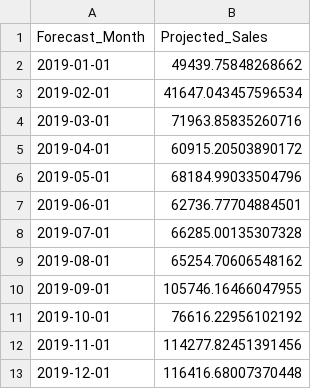
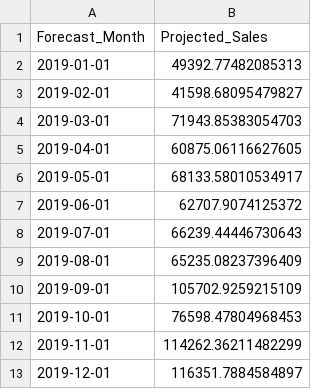
Before and after one commit to dvotsis-data/Sales-Forecasting-Python, a CSV file: 04_Output/forecast_values.csv, drawn as a sheet.

Commit message:
Add forecasting evaluation results

```diff
--- a/04_Output/forecast_values.csv
+++ b/04_Output/forecast_values.csv
@@ -1,13 +1,13 @@
 Forecast_Month,Projected_Sales
-2019-01-01,49439.75848268662
-2019-02-01,41647.043457596534
-2019-03-01,71963.85835260716
-2019-04-01,60915.20503890172
-2019-05-01,68184.99033504796
-2019-06-01,62736.77704884501
-2019-07-01,66285.00135307328
-2019-08-01,65254.70606548162
-2019-09-01,105746.16466047955
-2019-10-01,76616.22956102192
-2019-11-01,114277.82451391456
-2019-12-01,116416.68007370448
+2019-01-01,49392.77482085313
+2019-02-01,41598.68095479827
+2019-03-01,71943.85383054703
+2019-04-01,60875.06116627605
+2019-05-01,68133.58010534917
+2019-06-01,62707.9074125372
+2019-07-01,66239.44446730643
+2019-08-01,65235.08237396409
+2019-09-01,105702.9259215109
+2019-10-01,76598.47804968453
+2019-11-01,114262.36211482299
+2019-12-01,116351.7884584897
```
Also changed, not shown: 2 other files.
